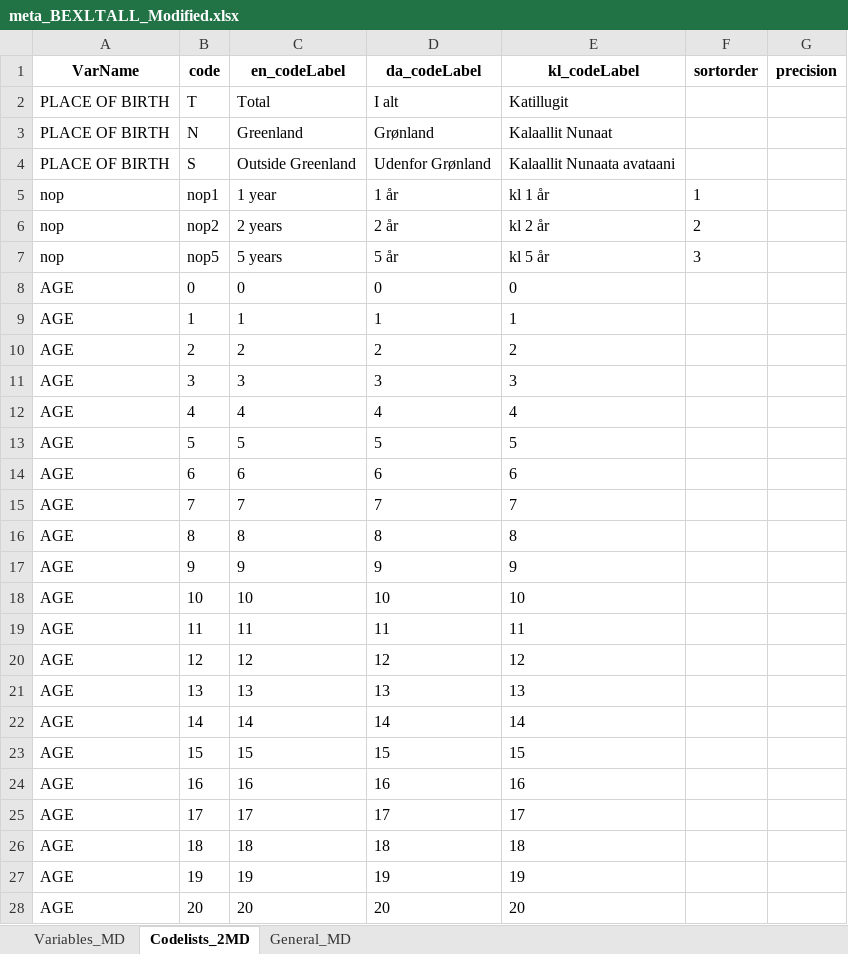
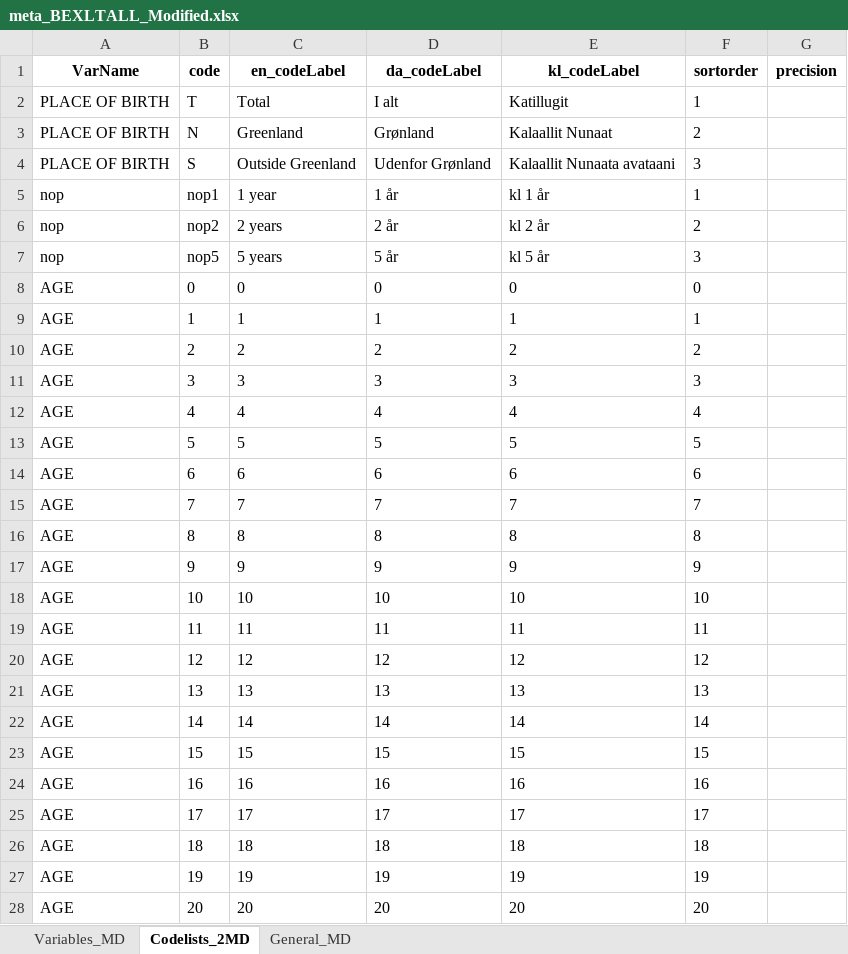
Before and after one commit to StatisticsGreenland/pxmake, an Excel workbook: DO_PX/metadata/meta_BEXLTALL_Modified.xlsx, sheet Codelists_2MD, drawn as a sheet; only a part is shown; values as stored, in another font and other column widths than the file's, no borders; the diff covers the shown part only; the diff names each change by its address in the sheet, - before the commit and + after, or states it on an @@ line.

```diff
--- a/DO_PX/metadata/meta_BEXLTALL_Modified.xlsx (sheet Codelists_2MD)
+++ b/DO_PX/metadata/meta_BEXLTALL_Modified.xlsx (sheet Codelists_2MD)
-F2 (sortorder): (empty)
+F2 (sortorder): 1
-F3 (sortorder): (empty)
+F3 (sortorder): 2
-F4 (sortorder): (empty)
+F4 (sortorder): 3
-F8 (sortorder): (empty)
+F8 (sortorder): 0
-F9 (sortorder): (empty)
+F9 (sortorder): 1
-F10 (sortorder): (empty)
+F10 (sortorder): 2
-F11 (sortorder): (empty)
+F11 (sortorder): 3
-F12 (sortorder): (empty)
+F12 (sortorder): 4
-F13 (sortorder): (empty)
+F13 (sortorder): 5
-F14 (sortorder): (empty)
+F14 (sortorder): 6
-F15 (sortorder): (empty)
+F15 (sortorder): 7
-F16 (sortorder): (empty)
+F16 (sortorder): 8
-F17 (sortorder): (empty)
+F17 (sortorder): 9
-F18 (sortorder): (empty)
+F18 (sortorder): 10
-F19 (sortorder): (empty)
+F19 (sortorder): 11
-F20 (sortorder): (empty)
+F20 (sortorder): 12
-F21 (sortorder): (empty)
+F21 (sortorder): 13
-F22 (sortorder): (empty)
+F22 (sortorder): 14
-F23 (sortorder): (empty)
+F23 (sortorder): 15
-F24 (sortorder): (empty)
+F24 (sortorder): 16
-F25 (sortorder): (empty)
+F25 (sortorder): 17
-F26 (sortorder): (empty)
+F26 (sortorder): 18
-F27 (sortorder): (empty)
+F27 (sortorder): 19
-F28 (sortorder): (empty)
+F28 (sortorder): 20
```
Also changed, not shown: 78 edited cells elsewhere in this sheet, 2 other files.
